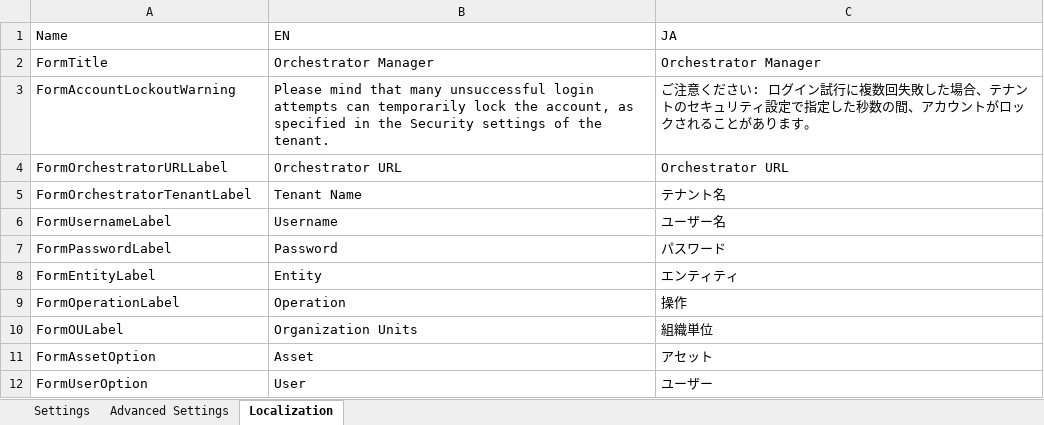
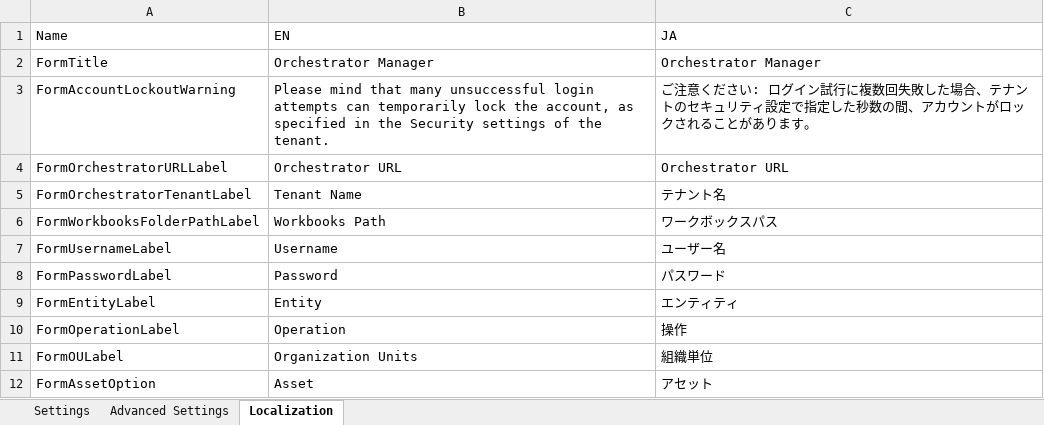
Before and after one commit to UiPath-Services/OrchestratorManager, an Excel workbook: Config.xlsx, sheet Localization, drawn as a sheet; only a part is shown; the shorter side is filled out with more unchanged rows; values as stored, in another font and other column widths than the file's, no borders; table styles not drawn; the diff names each change by its address in the sheet, - before the commit and + after, or states it on an @@ line.

Commit message:
Ask user for entities workbooks path
Use the stored value as form default in subsequent runs

```diff
--- a/Config.xlsx (sheet Localization)
+++ b/Config.xlsx (sheet Localization)
+row 6: FormWorkbooksFolderPathLabel | Workbooks Path | ワークボックスパス
```
Also changed, not shown: sheet Settings, 5 other files.
